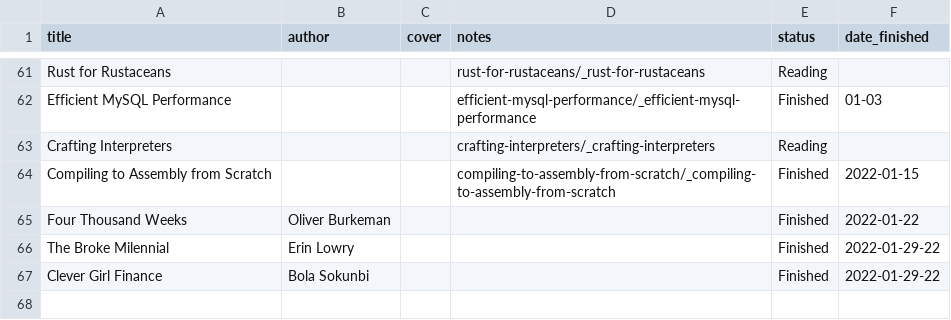
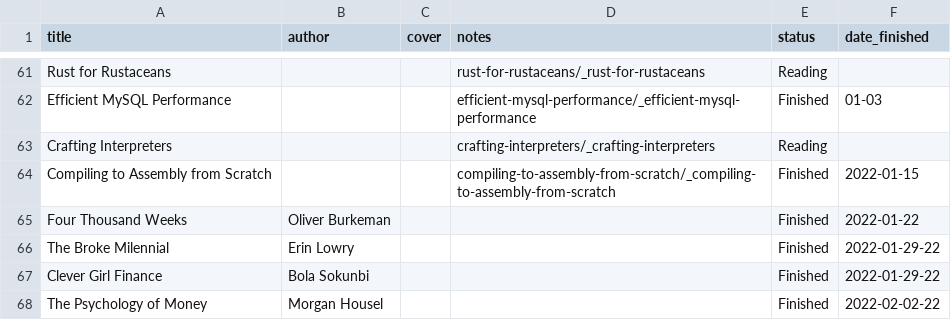
Before and after one commit to Takashiidobe/notes, a CSV file: _data/books.csv, drawn as a sheet; only a part is shown, gaps mark what is left out.

Commit message:
finish reading the psychology of money

```diff
--- a/_data/books.csv
+++ b/_data/books.csv
@@ -67 +67,2 @@ title,author,cover,notes,status,date_finished
 "Clever Girl Finance",Bola Sokunbi,,,Finished,2022-01-29-22
+"The Psychology of Money",Morgan Housel,,,Finished,2022-02-02-22
```
